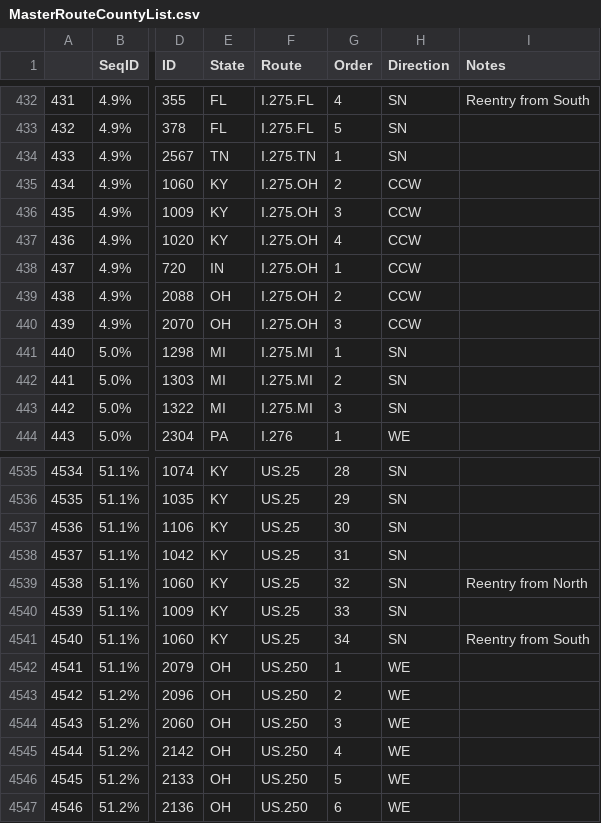
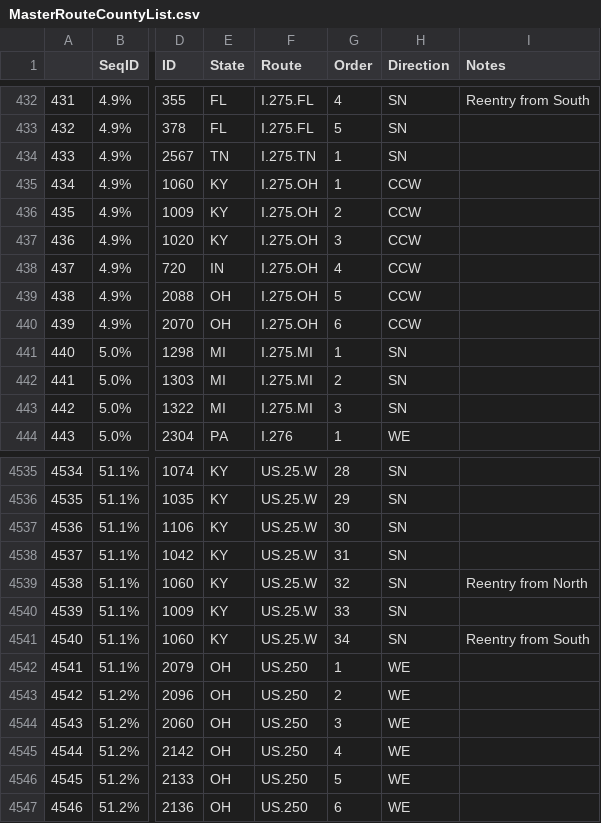
Before and after one commit to DocFlash81/cc-data, a CSV file: MasterRouteCountyList.csv, drawn as a sheet; only a part is shown, gaps mark what is left out; the diff covers the shown part only; the diff names each change by its address in the sheet, - before the commit and + after, or states it on an @@ line.

```diff
--- a/MasterRouteCountyList.csv
+++ b/MasterRouteCountyList.csv
-G435 (Order): 2
+G435 (Order): 1
-G436 (Order): 3
+G436 (Order): 2
-G437 (Order): 4
+G437 (Order): 3
-G438 (Order): 1
+G438 (Order): 4
-G439 (Order): 2
+G439 (Order): 5
-G440 (Order): 3
+G440 (Order): 6
-F4535:F4541 (Route): US.25
+F4535:F4541 (Route): US.25.W
```
Also changed, not shown: 27 edited cells elsewhere in this file, RouteInfo.csv.
